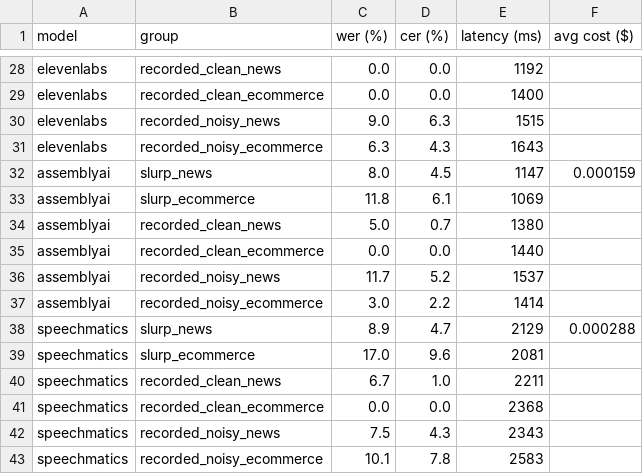
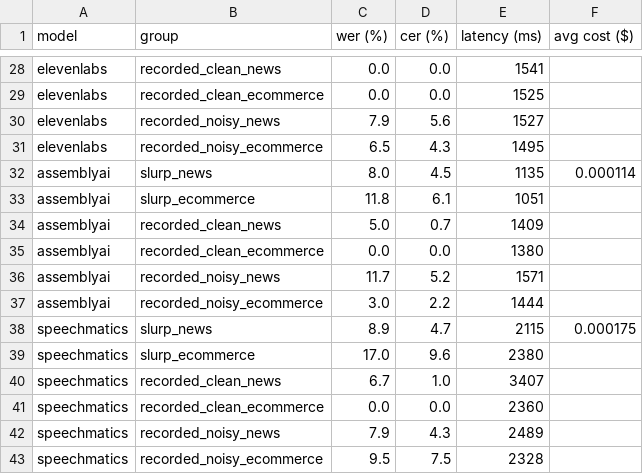
Before and after one commit to ranjanrakesh47g/NoiseCancellation, a CSV file: results/metrics.csv, drawn as a sheet; only a part is shown, gaps mark what is left out; the diff covers the shown part only; the diff names each change by its address in the sheet, - before the commit and + after, or states it on an @@ line.

```diff
--- a/results/metrics.csv
+++ b/results/metrics.csv
-E28 (latency (ms)): 1192
+E28 (latency (ms)): 1541
-E29 (latency (ms)): 1400
+E29 (latency (ms)): 1525
-C30 (wer (%)): 9.0
+C30 (wer (%)): 7.9
-D30 (cer (%)): 6.3
+D30 (cer (%)): 5.6
-E30 (latency (ms)): 1515
+E30 (latency (ms)): 1527
-C31 (wer (%)): 6.3
+C31 (wer (%)): 6.5
-E31 (latency (ms)): 1643
+E31 (latency (ms)): 1495
-E32 (latency (ms)): 1147
+E32 (latency (ms)): 1135
-F32 (avg cost ($)): 0.000159
+F32 (avg cost ($)): 0.000114
-E33 (latency (ms)): 1069
+E33 (latency (ms)): 1051
-E34 (latency (ms)): 1380
+E34 (latency (ms)): 1409
-E35 (latency (ms)): 1440
+E35 (latency (ms)): 1380
-E36 (latency (ms)): 1537
+E36 (latency (ms)): 1571
-E37 (latency (ms)): 1414
+E37 (latency (ms)): 1444
-E38 (latency (ms)): 2129
+E38 (latency (ms)): 2115
-F38 (avg cost ($)): 0.000288
+F38 (avg cost ($)): 0.000175
-E39 (latency (ms)): 2081
+E39 (latency (ms)): 2380
-E40 (latency (ms)): 2211
+E40 (latency (ms)): 3407
-E41 (latency (ms)): 2368
+E41 (latency (ms)): 2360
-C42 (wer (%)): 7.5
+C42 (wer (%)): 7.9
-E42 (latency (ms)): 2343
+E42 (latency (ms)): 2489
-C43 (wer (%)): 10.1
+C43 (wer (%)): 9.5
-D43 (cer (%)): 7.8
+D43 (cer (%)): 7.5
-E43 (latency (ms)): 2583
+E43 (latency (ms)): 2328
```
Also changed, not shown: 32 edited cells elsewhere in this file, results/overall_metrics.csv, results/predictions.csv, 4 other files.
